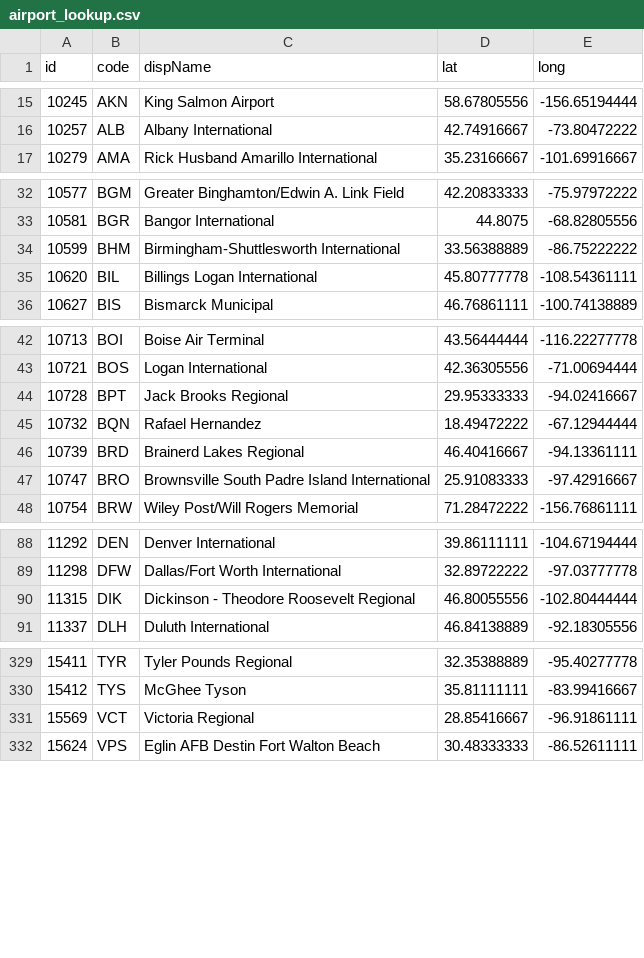
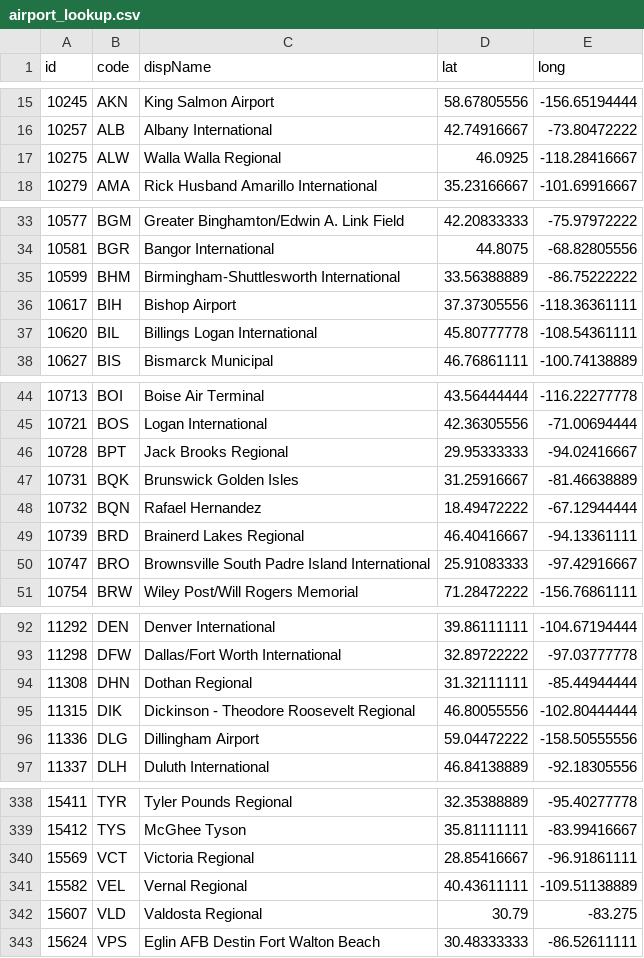
Before and after one commit to stanfordcs448b-final/stanfordcs448b-final.github.io, a CSV file: src/data/airport_lookup.csv, drawn as a sheet; only a part is shown, gaps mark what is left out; the diff covers the shown part only; the diff names each change by its address in the sheet, - before the commit and + after, or states it on an @@ line.

```diff
--- a/src/data/airport_lookup.csv
+++ b/src/data/airport_lookup.csv
+row 17: 10275 | ALW | Walla Walla Regional | 46.0925 | -118.28416667
+row 36: 10617 | BIH | Bishop Airport | 37.37305556 | -118.36361111
+row 47: 10731 | BQK | Brunswick Golden Isles | 31.25916667 | -81.46638889
+row 94: 11308 | DHN | Dothan Regional | 31.32111111 | -85.44944444
+row 96: 11336 | DLG | Dillingham Airport | 59.04472222 | -158.50555556
+row 341: 15582 | VEL | Vernal Regional | 40.43611111 | -109.51138889
+row 342: 15607 | VLD | Valdosta Regional | 30.79 | -83.275
```
Also changed, not shown: 6 added rows and 3 removed rows elsewhere in this file, 4 other files.
